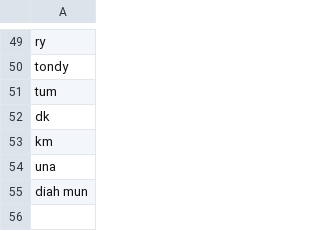
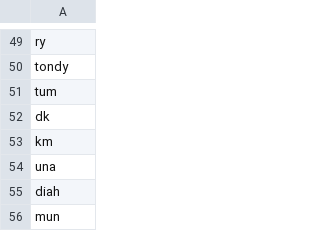
Before and after one commit to TaillessTanuki/Berita_Banggai, a CSV file: ID-stopwords_banggai_addedwords.csv, drawn as a sheet; only a part is shown, gaps mark what is left out.

Commit message:
Update ID-stopwords_banggai_addedwords.csv

```diff
--- a/ID-stopwords_banggai_addedwords.csv
+++ b/ID-stopwords_banggai_addedwords.csv
@@ -54,2 +54,3 @@ km
 una
-diah mun
+diah
+mun
```
